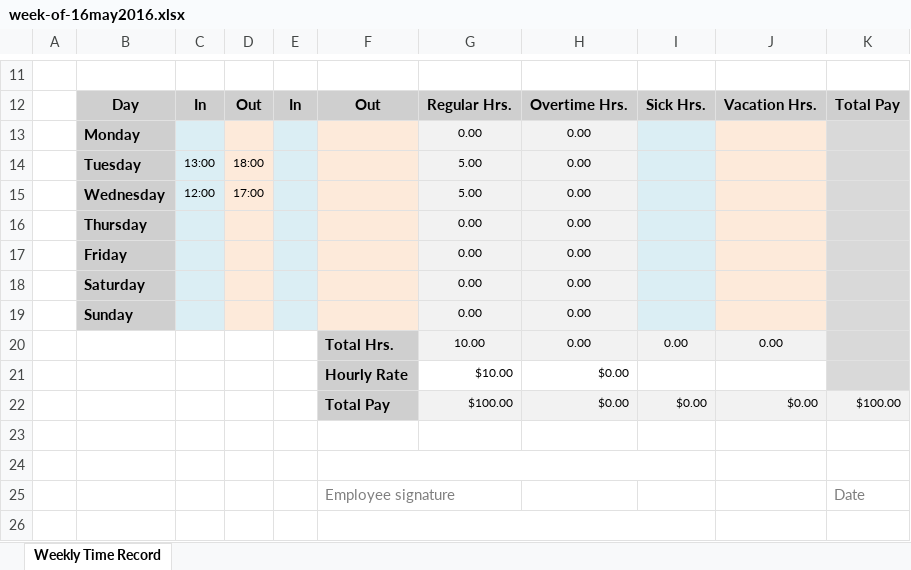
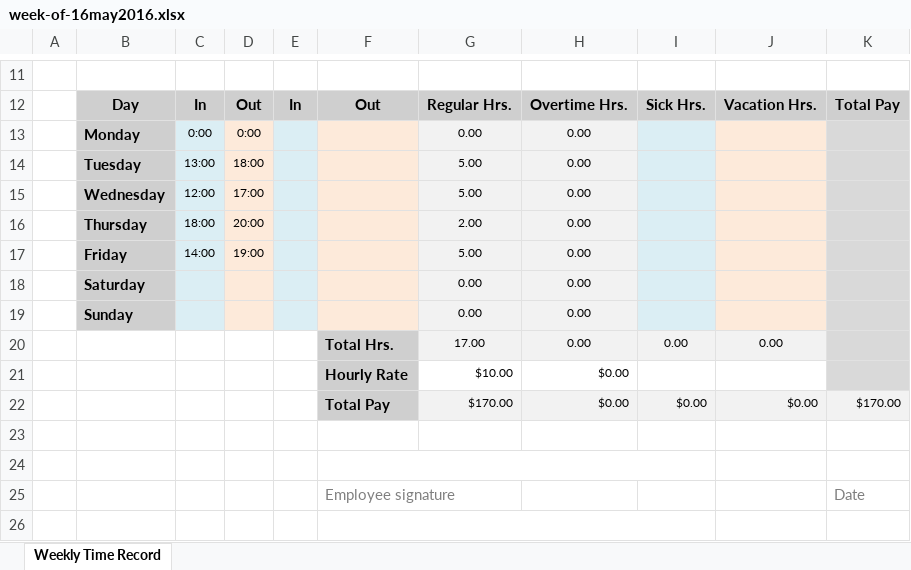
Before and after one commit to MonoidalAttackTrees/ILL-Impl, an Excel workbook: time-labor/week-of-16may2016.xlsx, sheet Weekly Time Record, drawn as a sheet; only a part is shown, gaps mark what is left out; values as stored, in another font and other column widths than the file's, no borders; removed rows and columns are numbered as before the commit, all else as after; the diff names each change by its address in the sheet, - before the commit and + after, or states it on an @@ line.

Commit message:
Update time/labor, journal

```diff
--- a/time-labor/week-of-16may2016.xlsx (sheet Weekly Time Record)
+++ b/time-labor/week-of-16may2016.xlsx (sheet Weekly Time Record)
-C13: (empty)
+C13: 0:00
-D13: (empty)
+D13: 0:00
-row 16:  | Thursday |  |  |  |  | 0.00 | 0.00
-row 17:  | Friday |  |  |  |  | 0.00 | 0.00
+row 16:  | Thursday | 18:00 | 20:00 |  |  | 2.00 | 0.00
+row 17:  | Friday | 14:00 | 19:00 |  |  | 5.00 | 0.00
-G20: 10.00
+G20: 17.00
-G22: $100.00
+G22: $170.00
-K22: $100.00
+K22: $170.00
```
Also changed, not shown: 2 other files.
